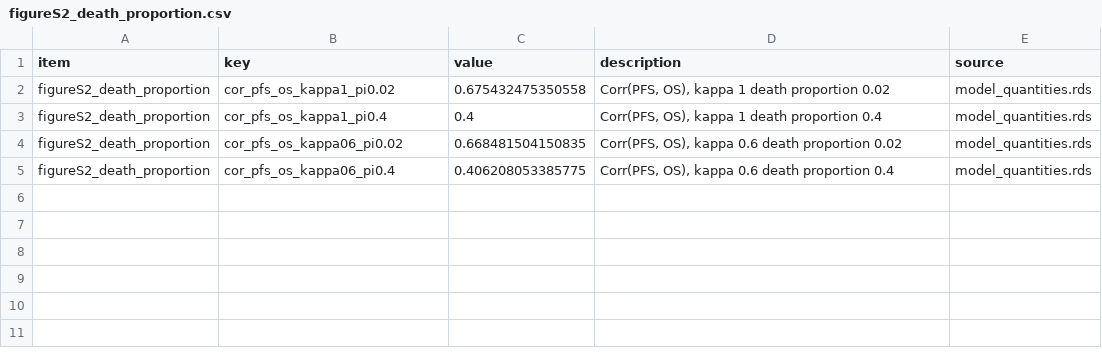
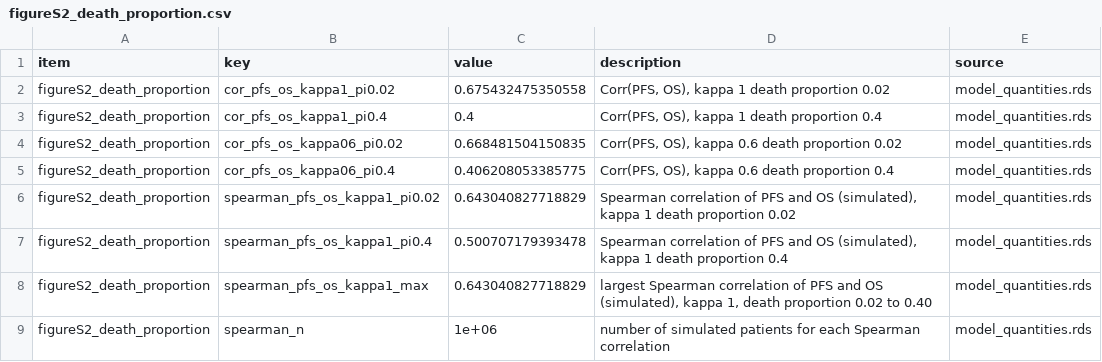
Before and after one commit to gosukehommaEX/CorOncoEndpoints, a CSV file: inst/paper/output/numbers/figureS2_death_proportion.csv, drawn as a sheet; the diff names each change by its address in the sheet, - before the commit and + after, or states it on an @@ line.

```diff
--- a/inst/paper/output/numbers/figureS2_death_proportion.csv
+++ b/inst/paper/output/numbers/figureS2_death_proportion.csv
+row 6: figureS2_death_proportion | spearman_pfs_os_kappa1_pi0.02 | 0.643040827718829 | Spearman correlation of PFS and OS (simulated), kappa 1 death proportion 0.02 | model_quantities.rds
+row 7: figureS2_death_proportion | spearman_pfs_os_kappa1_pi0.4 | 0.500707179393478 | Spearman correlation of PFS and OS (simulated), kappa 1 death proportion 0.4 | model_quantities.rds
+row 8: figureS2_death_proportion | spearman_pfs_os_kappa1_max | 0.643040827718829 | largest Spearman correlation of PFS and OS (simulated), kappa 1, death proportion 0.02 to 0.40 | model_quantities.rds
+row 9: figureS2_death_proportion | spearman_n | 1e+06 | number of simulated patients for each Spearman correlation | model_quantities.rds
```
Also changed, not shown: inst/paper/output/numbers/table3_win_statistics.csv, inst/paper/output/numbers/tableS7_win_statistics.csv, 23 other files.
